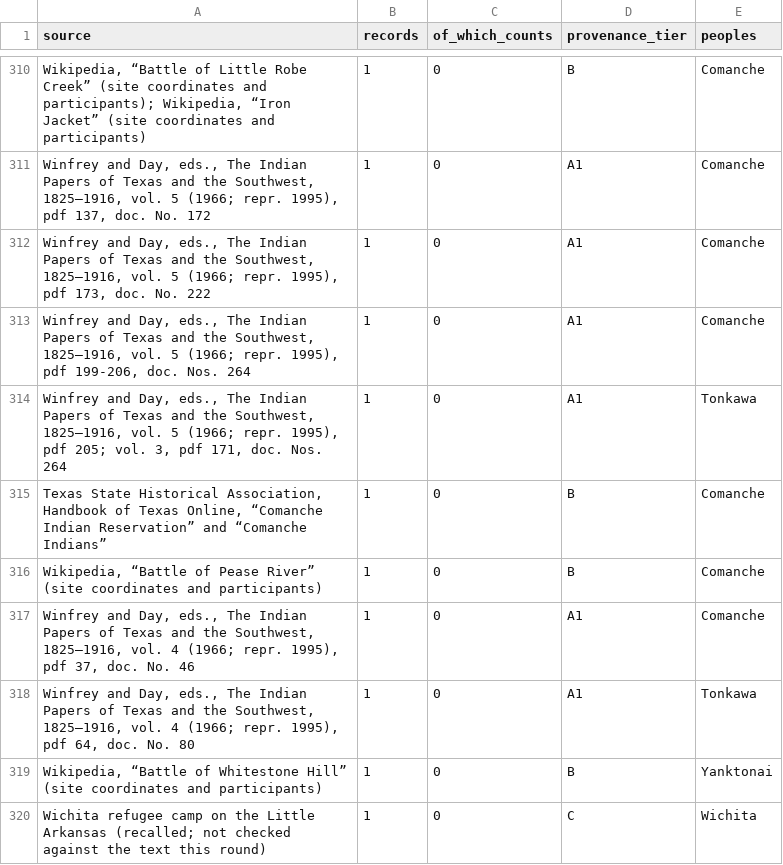
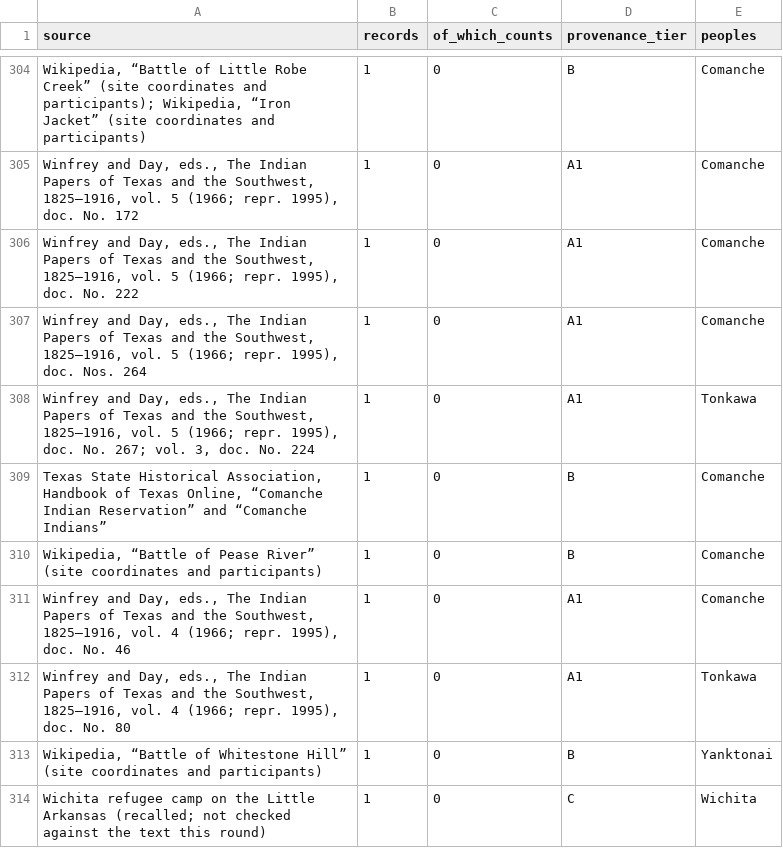
Before and after one commit to j-e-scriptorium/j-e-fabrica, a CSV file: campus-magnus/data/sources.csv, drawn as a sheet; only a part is shown, gaps mark what is left out; addresses are those after the commit; the diff covers the shown part only; the diff names each change by its address in the sheet, - before the commit and + after, or states it on an @@ line.

```diff
--- a/campus-magnus/data/sources.csv
+++ b/campus-magnus/data/sources.csv
-A305 (source): …repr. 1995), pdf 137, doc. No.…
+A305 (source): …repr. 1995), doc. No.…
-A306 (source): …repr. 1995), pdf 173, doc. No.…
+A306 (source): …repr. 1995), doc. No.…
-A307 (source): …repr. 1995), pdf 199-206, doc. Nos.…
+A307 (source): …repr. 1995), doc. Nos.…
-A308 (source): …repr. 1995), pdf 205; vol. 3, pdf 171, doc. Nos. 264
+A308 (source): …repr. 1995), doc. No. 267; vol. 3, doc. No. 224
-A311 (source): …repr. 1995), pdf 37, doc. No.…
+A311 (source): …repr. 1995), doc. No.…
-A312 (source): …repr. 1995), pdf 64, doc. No.…
+A312 (source): …repr. 1995), doc. No.…
```
Also changed, not shown: 7 added rows, 13 removed rows and 63 edited cells elsewhere in this file, campus-magnus/data/band_population.csv, campus-magnus/data/fitted_population_by_division.csv, 16 other files.
